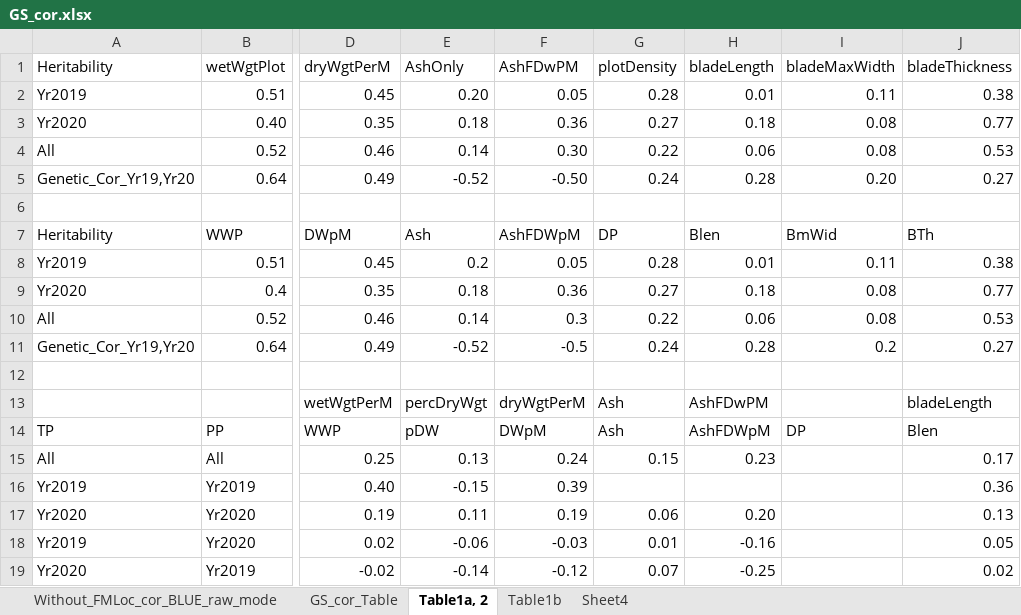
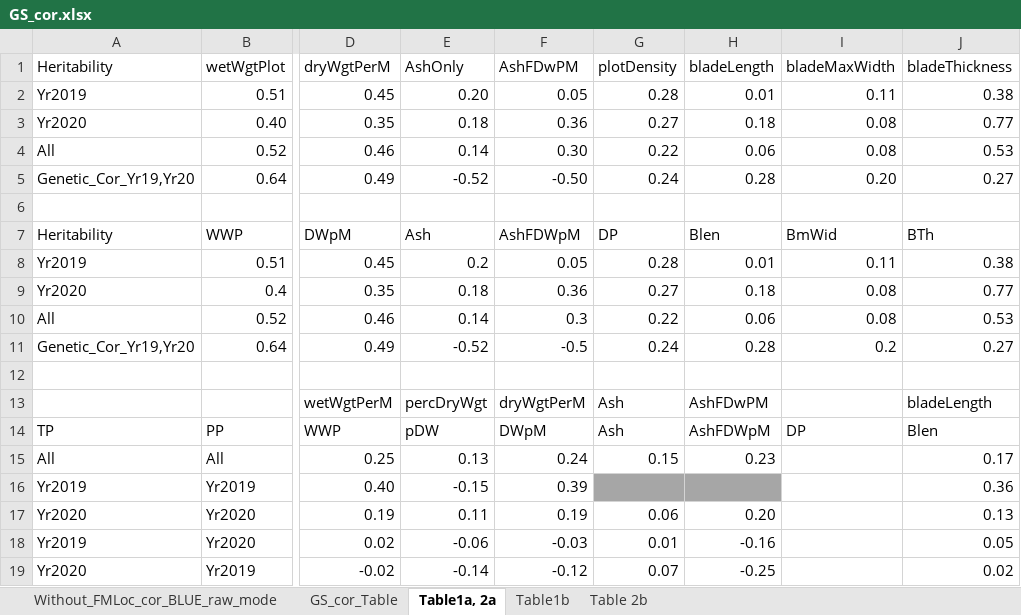
Before and after one commit to MaoHuang2020/GCA_SCA, an Excel workbook: GS_cor.xlsx, sheet Table1a, 2a, drawn as a sheet; only a part is shown, gaps mark what is left out; values as stored, in another font and other column widths than the file's, no borders; the diff names each change by its address in the sheet, - before the commit and + after, or states it on an @@ line.

```diff
--- a/GS_cor.xlsx (sheet Table1a, 2a)
+++ b/GS_cor.xlsx (sheet Table1a, 2a)
-sheet tab: Table1a, 2
+sheet tab: Table1a, 2a
-sheet tab: Sheet4
+sheet tab: Table 2b
-G16:H16 fill: none
+G16:H16 fill: #A6A6A6
```
Also changed, not shown: sheet GS_cor_Table, sheet Table 2b, 7 other files.
